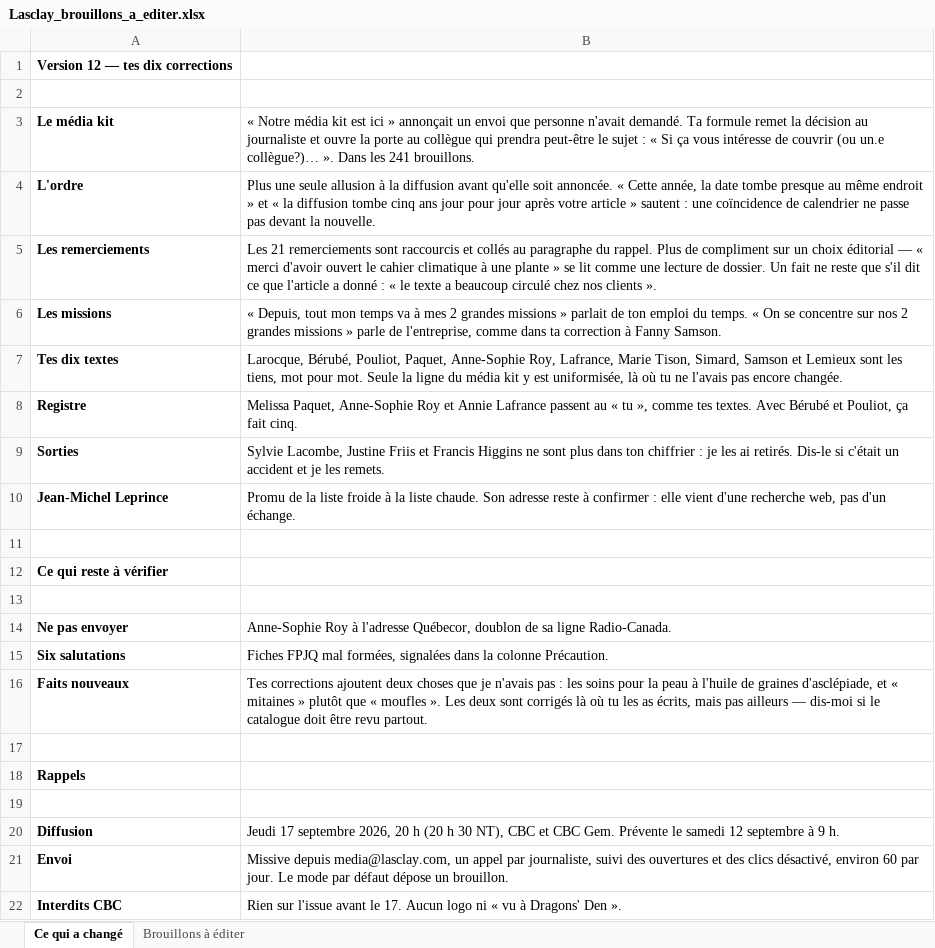
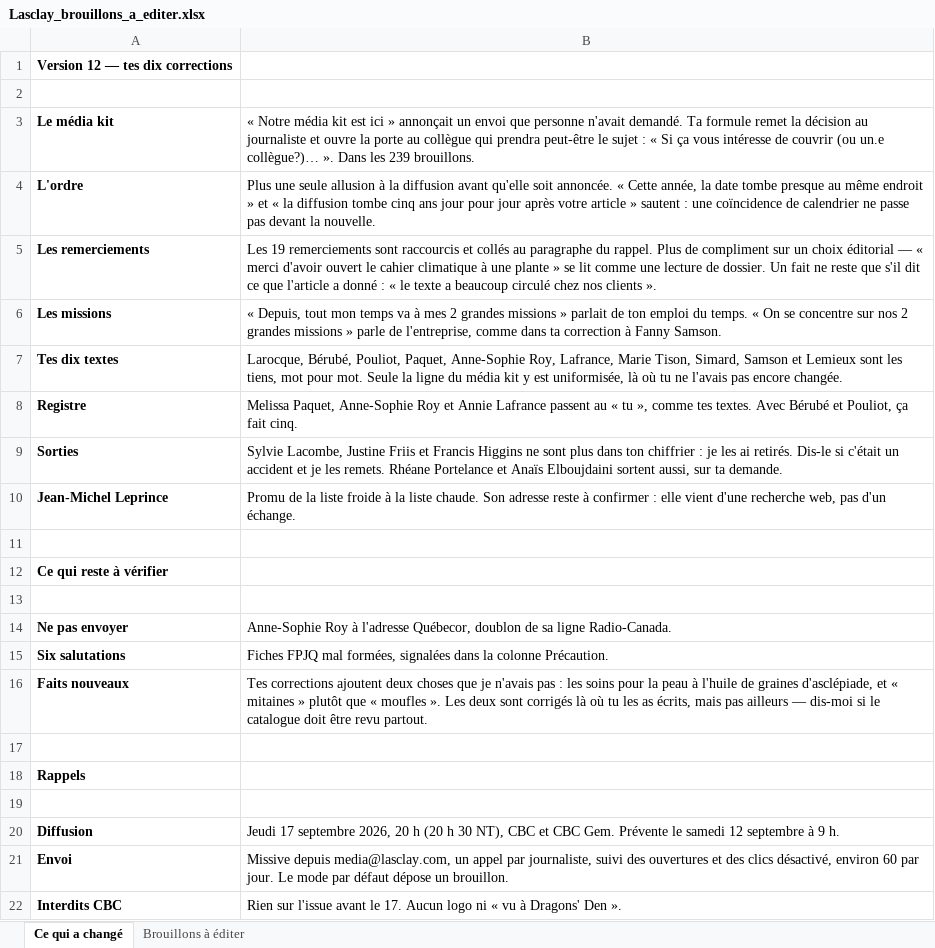
Before and after one commit to lasclay/missive-automations, an Excel workbook: communique-dragons/Lasclay_brouillons_a_editer.xlsx, sheet Ce qui a changé, drawn as a sheet; values as stored, in another font and other column widths than the file's, no borders; the diff names each change by its address in the sheet, - before the commit and + after, or states it on an @@ line.

```diff
--- a/communique-dragons/Lasclay_brouillons_a_editer.xlsx (sheet Ce qui a changé)
+++ b/communique-dragons/Lasclay_brouillons_a_editer.xlsx (sheet Ce qui a changé)
-B3: …Dans les 241 brouillons.
+B3: …Dans les 239 brouillons.
-B5: Les 21 remerciements sont…
+B5: Les 19 remerciements sont…
-B9: …les remets.
+B9: …les remets. Rhéane Portelance et Anaïs Elboujdaini sortent aussi, sur ta demande.
```
Also changed, not shown: sheet Brouillons à éditer, communique-dragons/Lasclay_v2.xlsx, 4 other files.
